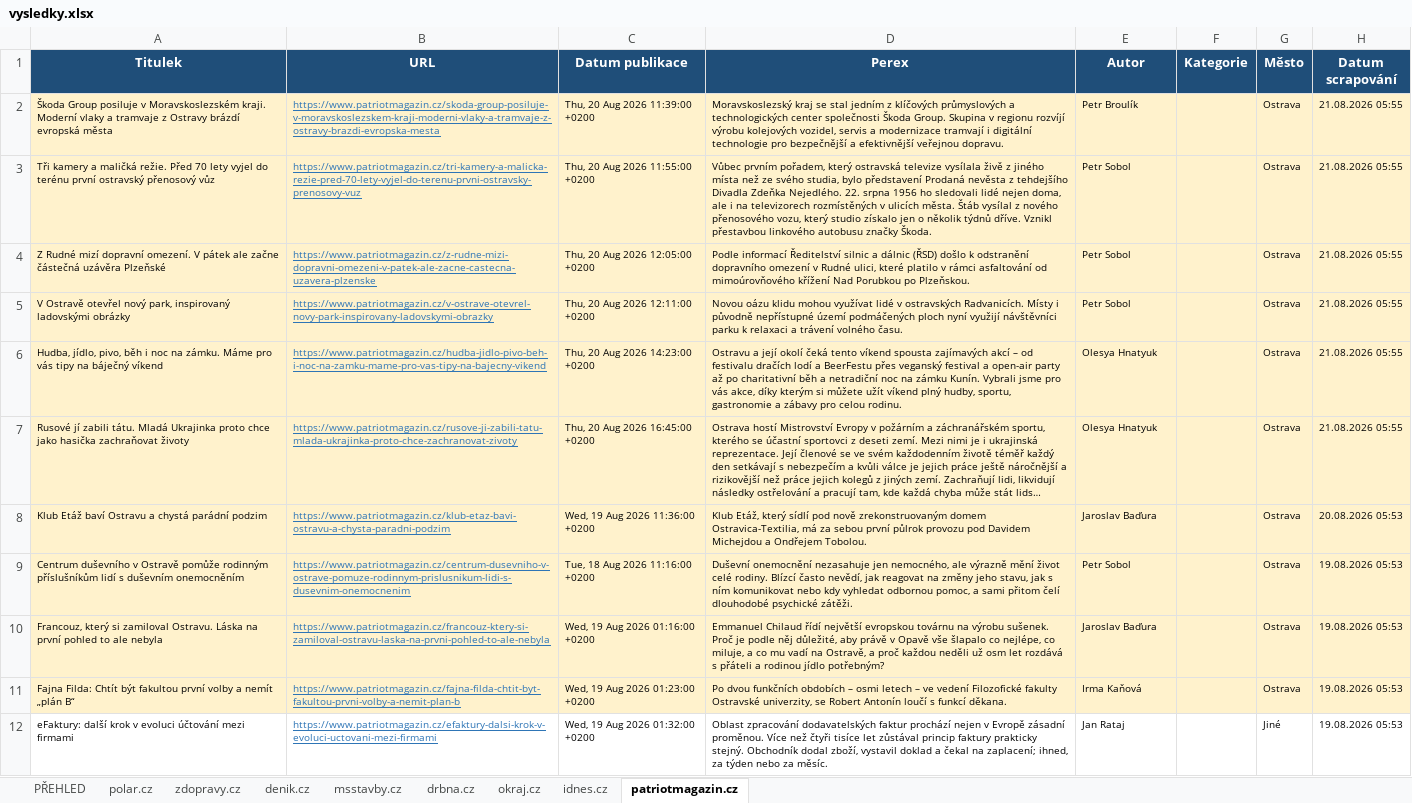
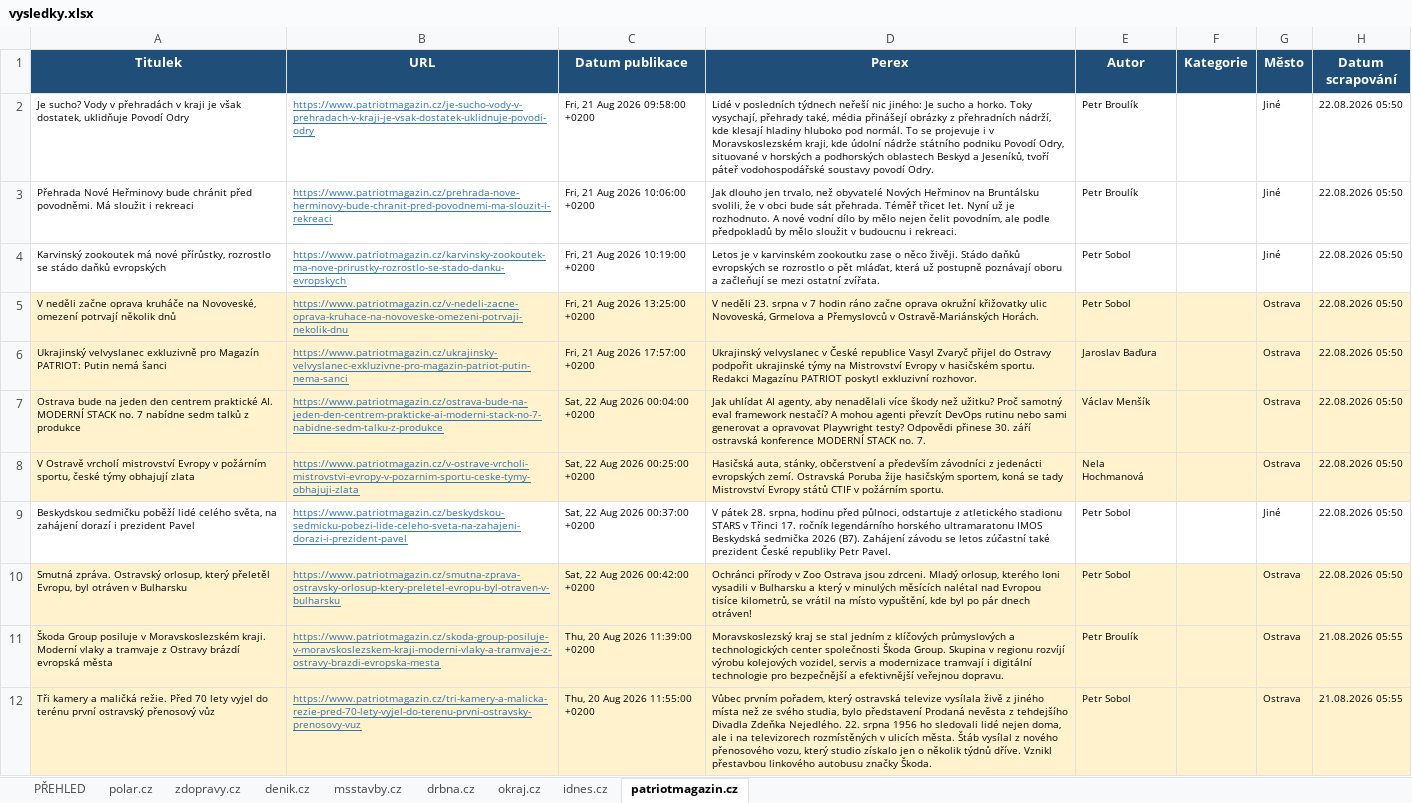
Before and after one commit to adamekcerv/scrapper_dop, an Excel workbook: vysledky.xlsx, sheet patriotmagazin.cz, drawn as a sheet; only a part is shown; the shorter side is filled out with more unchanged rows; long unchanged cells end in …; values as stored, in another font and other column widths than the file's, no borders; the diff names each change by its address in the sheet, - before the commit and + after, or states it on an @@ line.

```diff
--- a/vysledky.xlsx (sheet patriotmagazin.cz)
+++ b/vysledky.xlsx (sheet patriotmagazin.cz)
+row 2: Je sucho? Vody v přehradách v kraji je však dostatek, uklidňuje Povodí Odry | https://www.patriotmagazin.cz/je-sucho-vody-v-prehradach-v-kraji-je-vsak-dostatek-uklidnuje-povodi-odry | Fri, 21 Aug 2026 09:58:00 +0200 | Lidé v posledních týdnech neřeší nic jiného: Je sucho a horko. Toky vysychají, přehrady také, média přinášejí obrázky z přehradních nádrží, kde klesají hladiny hluboko pod normál. To se projevuje i v Moravskoslezském kraji, kde údolní nádrže státního podniku Povodí Odry, situované v horských a podhorských oblastech Beskyd a Jeseníků, tvoří páteř vodohospodářské soustavy povodí Odry. | Petr Broulík |  | Jiné | 22.08.2026 05:50
+row 3: Přehrada Nové Heřminovy bude chránit před povodněmi. Má sloužit i rekreaci | https://www.patriotmagazin.cz/prehrada-nove-herminovy-bude-chranit-pred-povodnemi-ma-slouzit-i-rekreaci | Fri, 21 Aug 2026 10:06:00 +0200 | Jak dlouho jen trvalo, než obyvatelé Nových Heřminov na Bruntálsku svolili, že v obci bude sát přehrada. Téměř třicet let. Nyní už je rozhodnuto. A nové vodní dílo by mělo nejen čelit povodním, ale podle předpokladů by mělo sloužit v budoucnu i rekreaci. | Petr Broulík |  | Jiné | 22.08.2026 05:50
+row 4: Karvinský zookoutek má nové přírůstky, rozrostlo se stádo daňků evropských | https://www.patriotmagazin.cz/karvinsky-zookoutek-ma-nove-prirustky-rozrostlo-se-stado-danku-evropskych | Fri, 21 Aug 2026 10:19:00 +0200 | Letos je v karvinském zookoutku zase o něco živěji. Stádo daňků evropských se rozrostlo o pět mláďat, která už postupně poznávají oboru a začleňují se mezi ostatní zvířata. | Petr Sobol |  | Jiné | 22.08.2026 05:50
+row 5: V neděli začne oprava kruháče na Novoveské, omezení potrvají několik dnů | https://www.patriotmagazin.cz/v-nedeli-zacne-oprava-kruhace-na-novoveske-omezeni-potrvaji-nekolik-dnu | Fri, 21 Aug 2026 13:25:00 +0200 | V neděli 23. srpna v 7 hodin ráno začne oprava okružní křižovatky ulic Novoveská, Grmelova a Přemyslovců v Ostravě-Mariánských Horách. | Petr Sobol |  | Ostrava | 22.08.2026 05:50
+row 6: Ukrajinský velvyslanec exkluzivně pro Magazín PATRIOT: Putin nemá šanci | https://www.patriotmagazin.cz/ukrajinsky-velvyslanec-exkluzivne-pro-magazin-patriot-putin-nema-sanci | Fri, 21 Aug 2026 17:57:00 +0200 | Ukrajinský velvyslanec v České republice Vasyl Zvaryč přijel do Ostravy podpořit ukrajinské týmy na Mistrovství Evropy v hasičském sportu. Redakci Magazínu PATRIOT poskytl exkluzivní rozhovor. | Jaroslav Baďura |  | Ostrava | 22.08.2026 05:50
+row 7: Ostrava bude na jeden den centrem praktické AI. MODERNÍ STACK no. 7 nabídne sedm talků z produkce | https://www.patriotmagazin.cz/ostrava-bude-na-jeden-den-centrem-prakticke-ai-moderni-stack-no-7-nabidne-sedm-talku-z-produkce | Sat, 22 Aug 2026 00:04:00 +0200 | Jak uhlídat AI agenty, aby nenadělali více škody než užitku? Proč samotný eval framework nestačí? A mohou agenti převzít DevOps rutinu nebo sami generovat a opravovat Playwright testy? Odpovědi přinese 30. září ostravská konference MODERNÍ STACK no. 7. | Václav Menšík |  | Ostrava | 22.08.2026 05:50
+row 8: V Ostravě vrcholí mistrovství Evropy v požárním sportu, české týmy obhajují zlata | https://www.patriotmagazin.cz/v-ostrave-vrcholi-mistrovstvi-evropy-v-pozarnim-sportu-ceske-tymy-obhajuji-zlata | Sat, 22 Aug 2026 00:25:00 +0200 | Hasičská auta, stánky, občerstvení a především závodníci z jedenácti evropských zemí. Ostravská Poruba žije hasičským sportem, koná se tady Mistrovství Evropy států CTIF v požárním sportu. | Nela Hochmanová |  | Ostrava | 22.08.2026 05:50
+row 9: Beskydskou sedmičku poběží lidé celého světa, na zahájení dorazí i prezident Pavel | https://www.patriotmagazin.cz/beskydskou-sedmicku-pobezi-lide-celeho-sveta-na-zahajeni-dorazi-i-prezident-pavel | Sat, 22 Aug 2026 00:37:00 +0200 | V pátek 28. srpna, hodinu před půlnoci, odstartuje z atletického stadionu STARS v Třinci 17. ročník legendárního horského ultramaratonu IMOS Beskydská sedmička 2026 (B7). Zahájení závodu se letos zúčastní také prezident České republiky Petr Pavel. | Petr Sobol |  | Jiné | 22.08.2026 05:50
+row 10: Smutná zpráva. Ostravský orlosup, který přeletěl Evropu, byl otráven v Bulharsku | https://www.patriotmagazin.cz/smutna-zprava-ostravsky-orlosup-ktery-preletel-evropu-byl-otraven-v-bulharsku | Sat, 22 Aug 2026 00:42:00 +0200 | Ochránci přírody v Zoo Ostrava jsou zdrceni. Mladý orlosup, kterého loni vysadili v Bulharsku a který v minulých měsících nalétal nad Evropou tisíce kilometrů, se vrátil na místo vypuštění, kde byl po pár dnech otráven! | Petr Sobol |  | Ostrava | 22.08.2026 05:50
```
Also changed, not shown: sheet PŘEHLED, sheet denik.cz, sheet zdopravy.cz, sheet polar.cz, sheet idnes.cz, sheet msstavby.cz, 1 more sheet, 2 other files.
